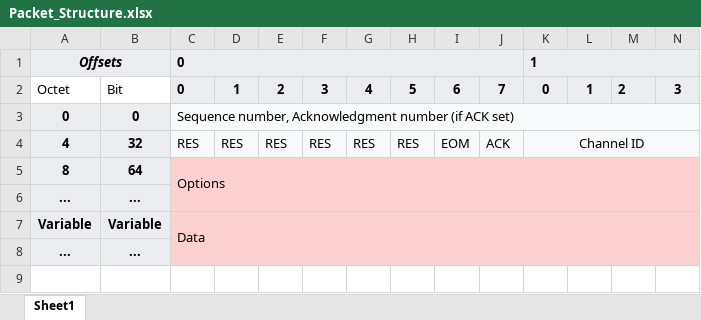
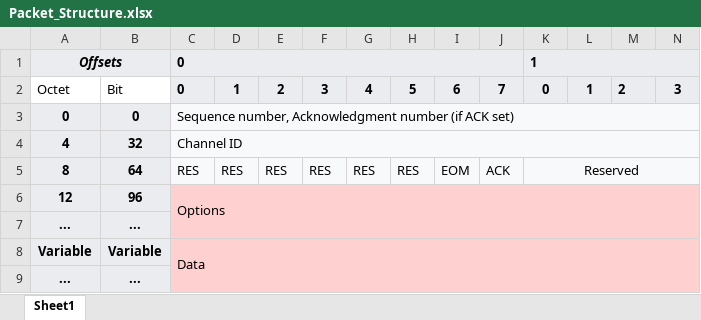
Before and after one commit to JoonasKajava/ReliableRealTimeTransportProtocol, an Excel workbook: doc/RRTTP/Packet_Structure.xlsx, sheet Sheet1, drawn as a sheet; only a part is shown; values as stored, in another font and other column widths than the file's, no borders; removed rows and columns are numbered as before the commit, all else as after; rows hold the shown columns only; the diff names each change by its address in the sheet, - before the commit and + after, or states it on an @@ line.

```diff
--- a/doc/RRTTP/Packet_Structure.xlsx (sheet Sheet1)
+++ b/doc/RRTTP/Packet_Structure.xlsx (sheet Sheet1)
+row 4: 4 | 32 | Channel ID
-A5: 4
+A5: 8
-B5: 32
+B5: 64
-K5: Channel ID
+K5: Reserved
-row 5: 8 | 64 | Options
+row 6: 12 | 96 | Options
```
Also changed, not shown: 4 other files.
